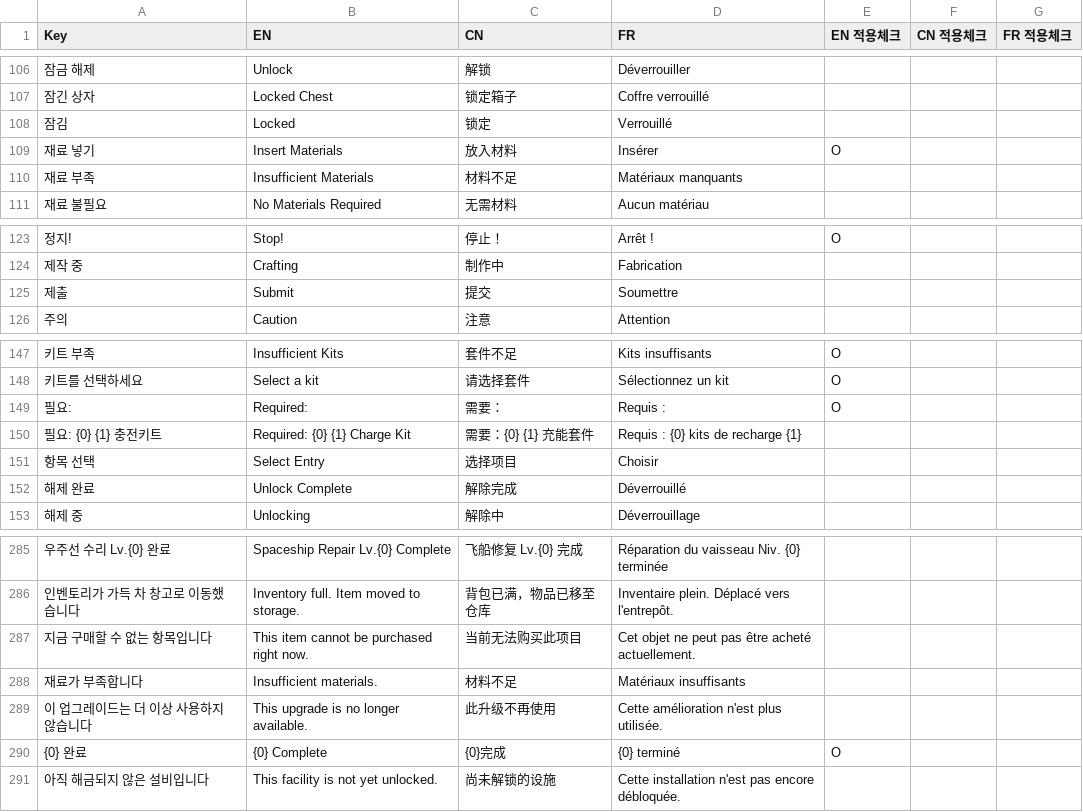
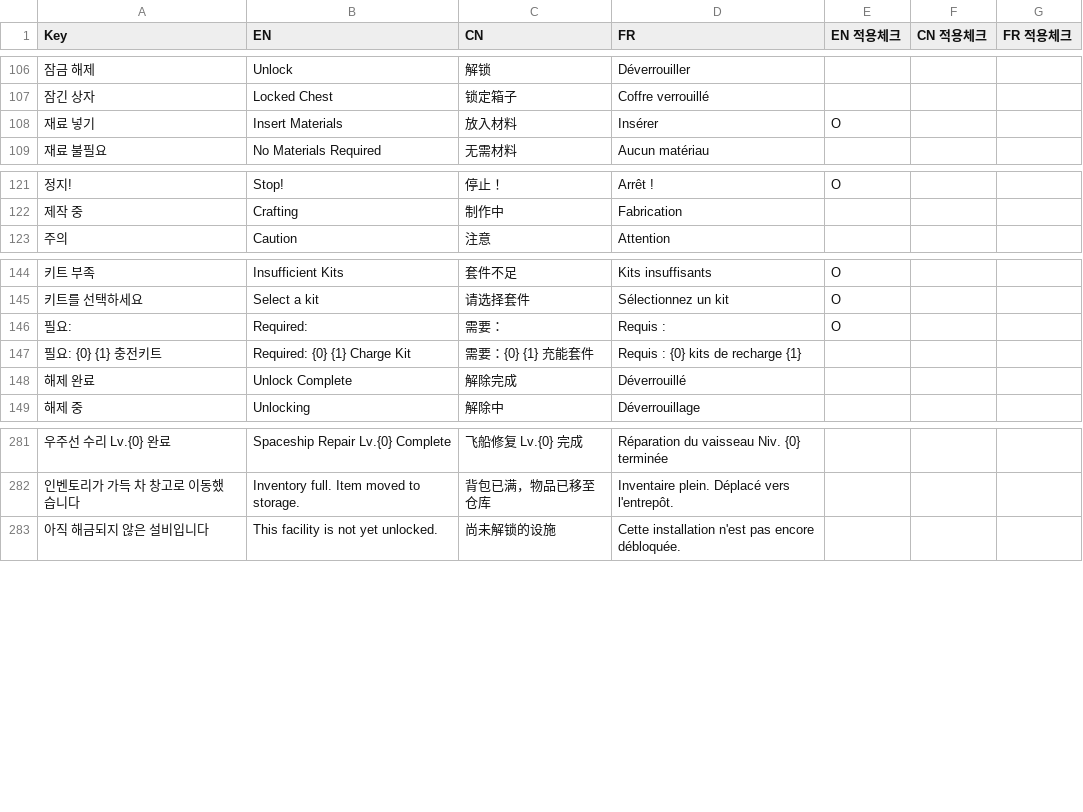
Before and after one commit to solmin020619/TimeKov, a CSV file: Documentation/sheet_backup/Localization.csv, drawn as a sheet; only a part is shown, gaps mark what is left out; the diff names each change by its address in the sheet, - before the commit and + after, or states it on an @@ line.

Commit message:
[Refactor] 죽은 기지 업그레이드 기능 삭제
07-22 에 구역 확장이 우주선 수리로 일원화되면서 폐기된 기능. 매니저/터미널/UI/재료슬롯이
씬·프리팹 어디에도 배치돼 있지 않고 런타임 생성도 없어서 진입 경로가 아예 없었다.
- UIState.BaseUpgrade 와 GameUIController 의 Open/Close 도 같이 제거
- 사용처가 0이 된 로컬라이징 키 8개 삭제(보유 중 은 우주선 수리가 계속 쓰므로 남김)

```diff
--- a/Documentation/sheet_backup/Localization.csv
+++ b/Documentation/sheet_backup/Localization.csv
-row 108: 잠김 | Locked | 锁定 | Verrouillé
-row 110: 재료 부족 | Insufficient Materials | 材料不足 | Matériaux manquants
-row 125: 제출 | Submit | 提交 | Soumettre
-row 151: 항목 선택 | Select Entry | 选择项目 | Choisir
-row 287: 지금 구매할 수 없는 항목입니다 | This item cannot be purchased right now. | 当前无法购买此项目 | Cet objet ne peut pas être acheté actuellement.
-row 288: 재료가 부족합니다 | Insufficient materials. | 材料不足 | Matériaux insuffisants
-row 289: 이 업그레이드는 더 이상 사용하지 않습니다 | This upgrade is no longer available. | 此升级不再使用 | Cette amélioration n'est plus utilisée.
-row 290: {0} 완료 | {0} Complete | {0}完成 | {0} terminé | O
```
Also changed, not shown: 10 other files.
